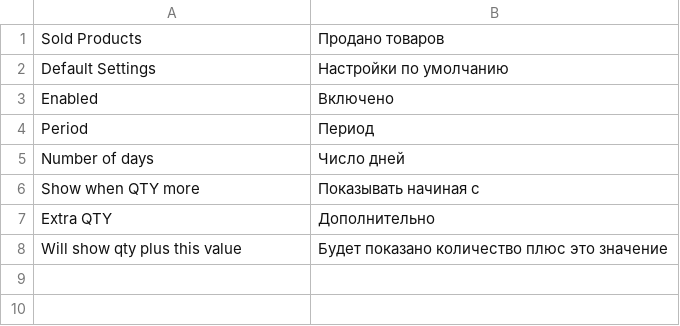
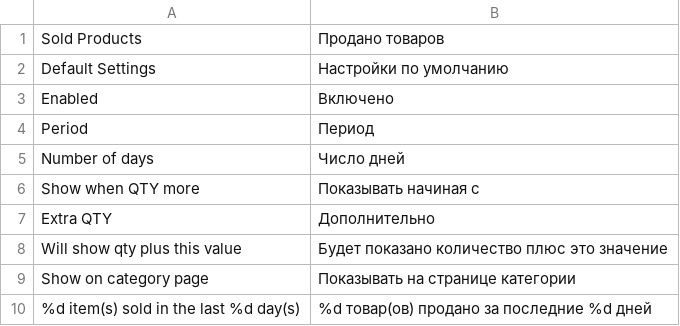
Before and after one commit to dn23rus/magento-sold-products-qty-extension, a CSV file: app/locale/ru_RU/Oggetto_SoldProducts.csv, drawn as a sheet.

Commit message:
add translation

```diff
--- a/app/locale/ru_RU/Oggetto_SoldProducts.csv
+++ b/app/locale/ru_RU/Oggetto_SoldProducts.csv
@@ -8 +8,3 @@
 "Will show qty plus this value","Будет показано количество плюс это значение"
+"Show on category page","Показывать на странице категории"
+"%d item(s) sold in the last %d day(s)","%d товар(ов) продано за последние %d дней"
```
